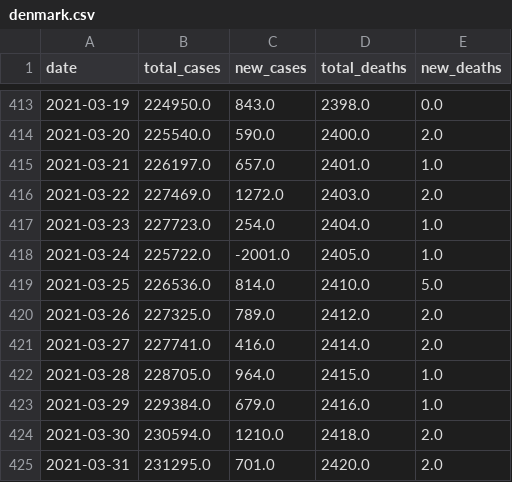
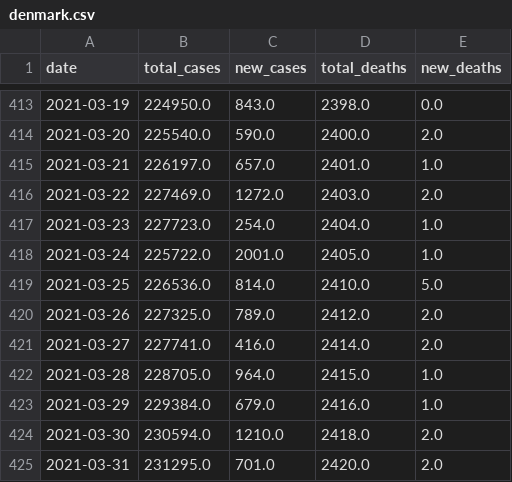
Before and after one commit to Dered118/corona_daten_deutschland, a CSV file: denmark.csv, drawn as a sheet; only a part is shown, gaps mark what is left out.

```diff
--- a/denmark.csv
+++ b/denmark.csv
@@ -417,3 +417,3 @@ date,total_cases,new_cases,total_deaths,new_deaths
 2021-03-23,227723.0,254.0,2404.0,1.0
-2021-03-24,225722.0,-2001.0,2405.0,1.0
+2021-03-24,225722.0,2001.0,2405.0,1.0
 2021-03-25,226536.0,814.0,2410.0,5.0
```
Also changed, not shown: czechia.csv, france.csv, 1 other file.
